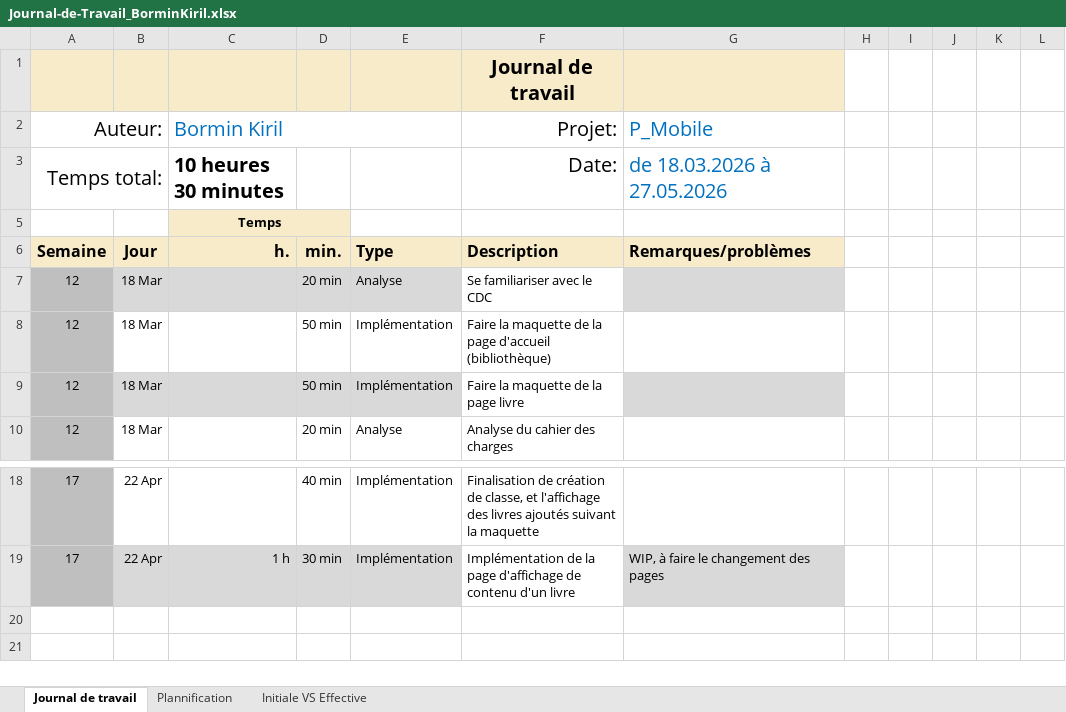
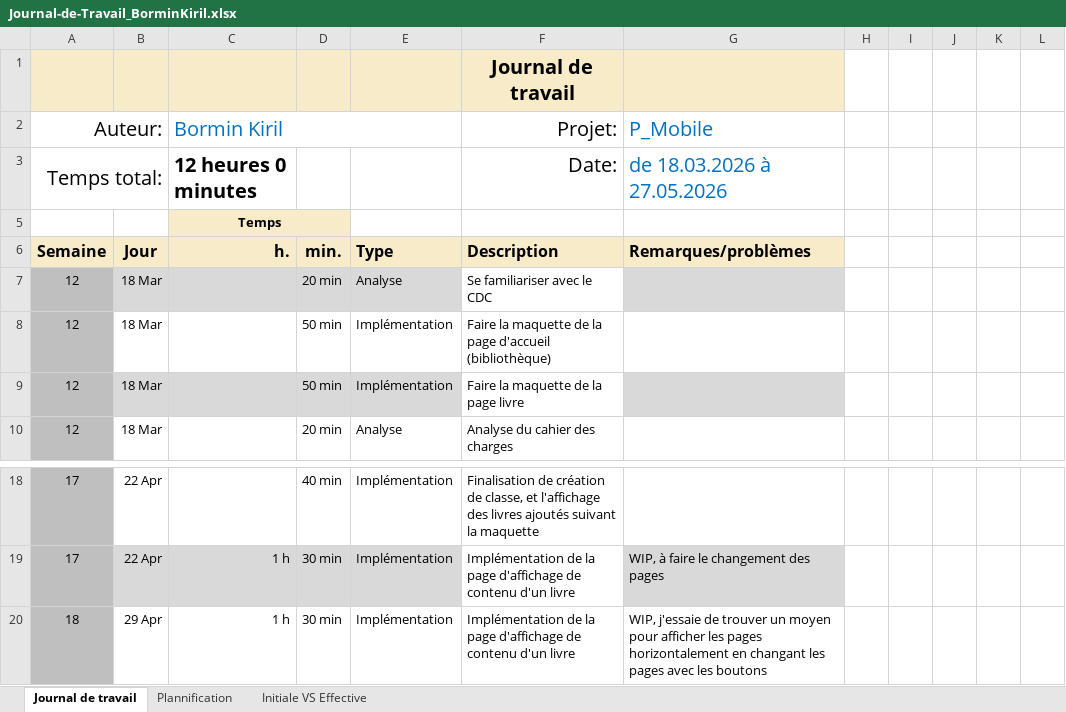
Before and after one commit to kiril-bormin/ReadME-MAUI, an Excel workbook: docs/Journal-de-Travail_BorminKiril.xlsx, sheet Journal de travail, drawn as a sheet; only a part is shown, gaps mark what is left out; values as stored, in another font and other column widths than the file's, no borders; conditional formats and table styles not drawn; the diff names each change by its address in the sheet, - before the commit and + after, or states it on an @@ line.

Commit message:
chore : màj jdt

```diff
--- a/docs/Journal-de-Travail_BorminKiril.xlsx (sheet Journal de travail)
+++ b/docs/Journal-de-Travail_BorminKiril.xlsx (sheet Journal de travail)
-C3 (Bormin Kiril): 10 heures 30 minutes
+C3 (Bormin Kiril): 12 heures 0 minutes
+row 20: 18 | 29 Apr | 1 h | 30 min | Implémentation | Implémentation de la page d'affichage de contenu d'un livre | WIP, j'essaie de trouver un moyen pour afficher les pages horizontalement en changant les pages avec les boutons
```
Also changed, not shown: sheet Plannification, hidden cells, charts or pictures.
